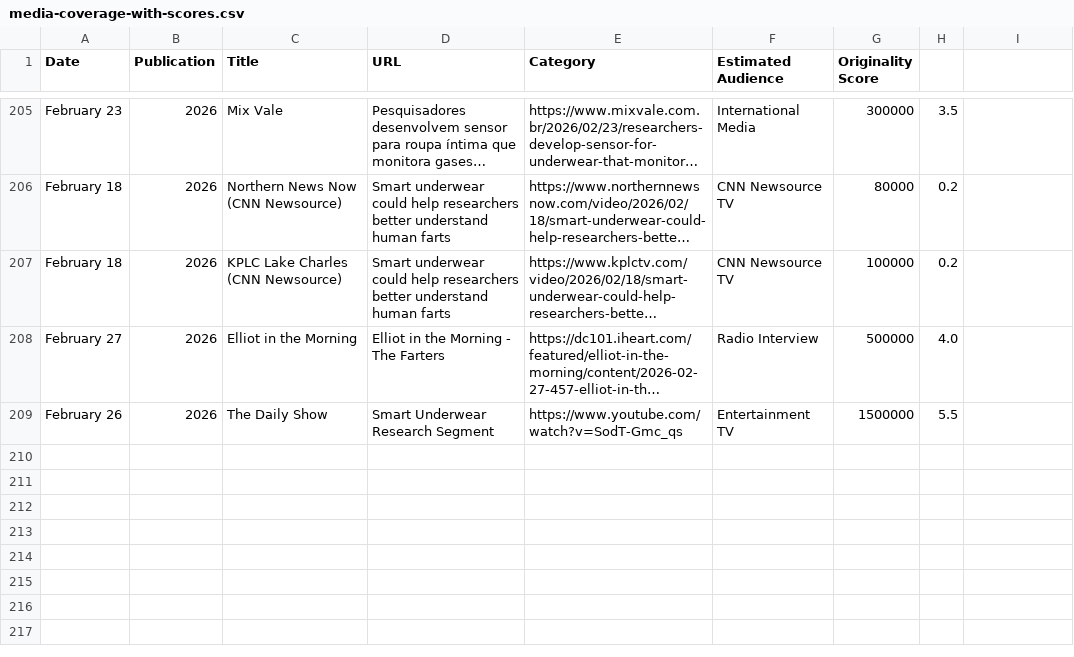
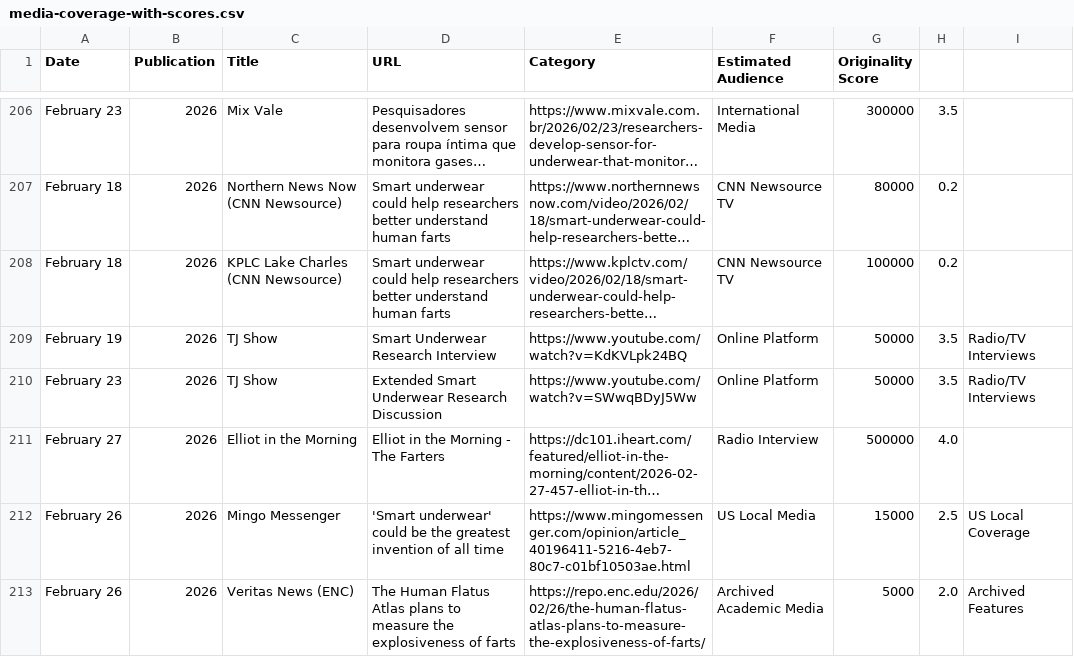
Before and after one commit to brantley-hall/human-flatus-atlas, a CSV file: media-coverage-with-scores.csv, drawn as a sheet; only a part is shown, gaps mark what is left out; the shorter side is filled out with more unchanged rows; long unchanged cells end in …; the diff covers the shown part only; the diff names each change by its address in the sheet, - before the commit and + after, or states it on an @@ line.

Commit message:
Multimedia Video Player Fixes and TJ Show Enhancements
- Enhanced TJ Show section with proper video box and two linkable YouTube APIs
- Fixed TJ Show API mismatch - corrected video IDs to match proper dates (2/19 and 2/23)
- Added time marks (skip to 4:30 and 18:50) above TJ Show video APIs
- Removed italicized commentary about podcast quality, replaced with factual content
- Removed 'Online Platform • Low-rated podcast' line for cleaner presentation
- Moved 'Exclusive Series Coverage' badge higher above Elliot title
- Removed '16 Days of Coverage' box from Elliot highlights section
- Changed main title from 'Interviews with the Scientists' to 'Multimedia Coverage'
- Added new SillyNews Network video to multimedia section with YouTube API
- Updated CSV with latest coverage entries (Indonesiakini.id, SillyNews Network)
- Verified all recent 24-hour coverage already documented in knowledge base

```diff
--- a/media-coverage-with-scores.csv
+++ b/media-coverage-with-scores.csv
+row 209: February 19 | 2026 | TJ Show | Smart Underwear Research Interview | https://www.youtube.com/watch?v=KdKVLpk24BQ | Online Platform | 50000 | 3.5 | Radio/TV Interviews
+row 210: February 23 | 2026 | TJ Show | Extended Smart Underwear Research Discussion | https://www.youtube.com/watch?v=SWwqBDyJ5Ww | Online Platform | 50000 | 3.5 | Radio/TV Interviews
+row 212: February 26 | 2026 | Mingo Messenger | 'Smart underwear' could be the greatest invention of all time | https://www.mingomessenger.com/opinion/article_40196411-5216-4eb7-80c7-c01bf10503ae.html | US Local Media | 15000 | 2.5 | US Local Coverage
+row 213: February 26 | 2026 | Veritas News (ENC) | The Human Flatus Atlas plans to measure the explosiveness of farts | https://repo.enc.edu/2026/02/26/the-human-flatus-atlas-plans-to-measure-the-explosiveness-of-farts/ | Archived Academic Media | 5000 | 2.0 | Archived Features
```
Also changed, not shown: 4 added rows elsewhere in this file, 5 other files.
